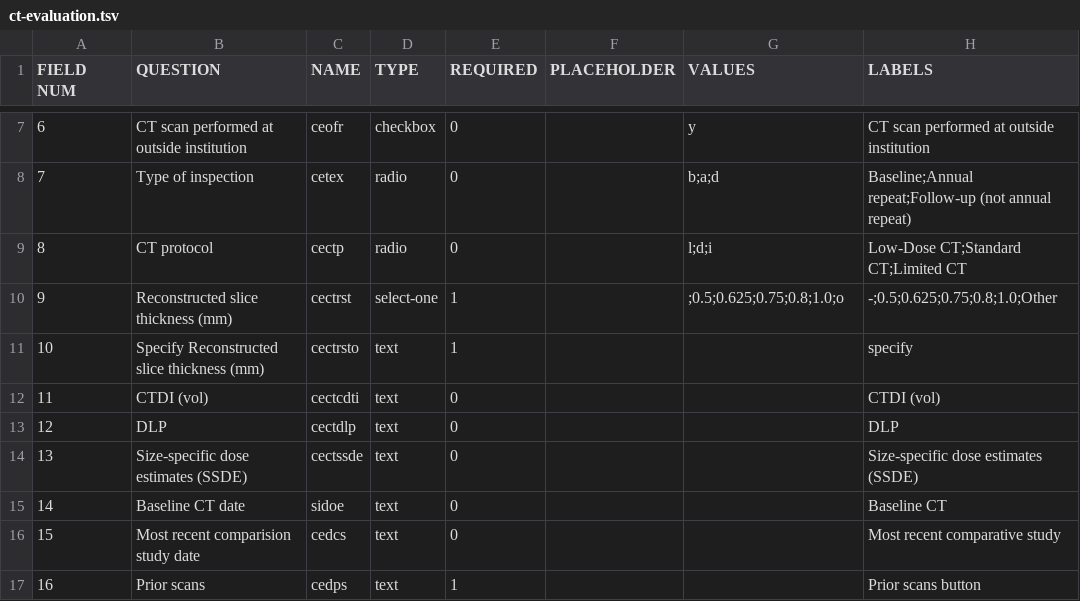
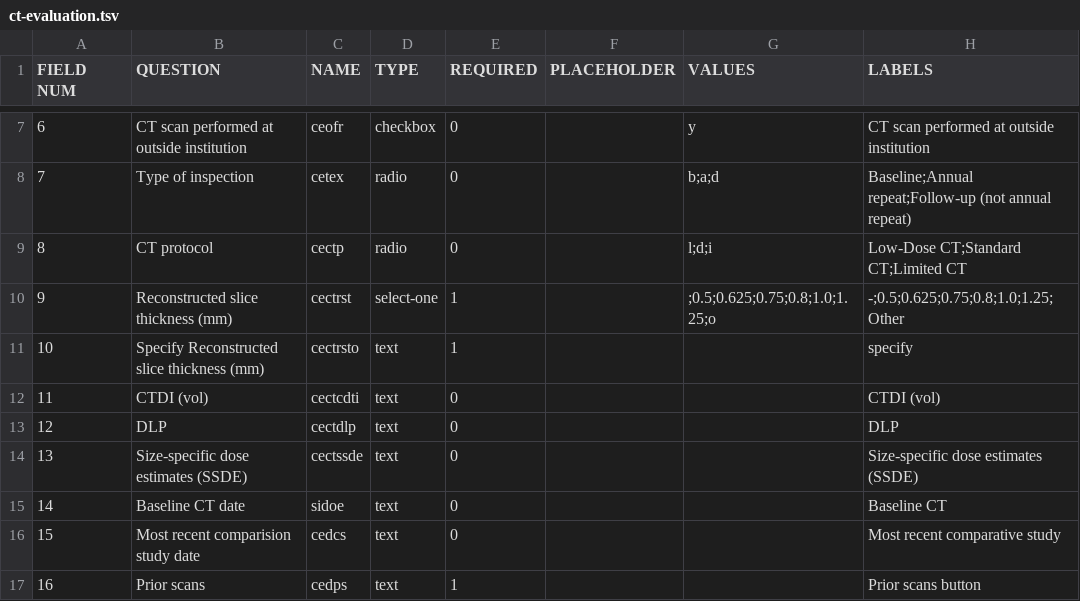
Before and after one commit to ParaxialTechnologies/SAMI-VAPALS-ELCAP, a TSV file: docs/form-fields/ct-evaluation.tsv, drawn as a sheet; only a part is shown, gaps mark what is left out.

```diff
--- a/docs/form-fields/ct-evaluation.tsv
+++ b/docs/form-fields/ct-evaluation.tsv
@@ -9,3 +9,3 @@ FIELD NUM	QUESTION	NAME	TYPE	REQUIRED	PLACEHOLDER	VALUES	LABELS
 8	CT protocol	cectp	radio	0		l;d;i	Low-Dose CT;Standard CT;Limited CT
-9	Reconstructed slice thickness (mm)	cectrst	select-one	1		;0.5;0.625;0.75;0.8;1.0;o	-;0.5;0.625;0.75;0.8;1.0;Other
+9	Reconstructed slice thickness (mm)	cectrst	select-one	1		;0.5;0.625;0.75;0.8;1.0;1.25;o	-;0.5;0.625;0.75;0.8;1.0;1.25;Other
 10	Specify Reconstructed slice thickness (mm)	cectrsto	text	1			specify
```
Also changed, not shown: 6 other files.
